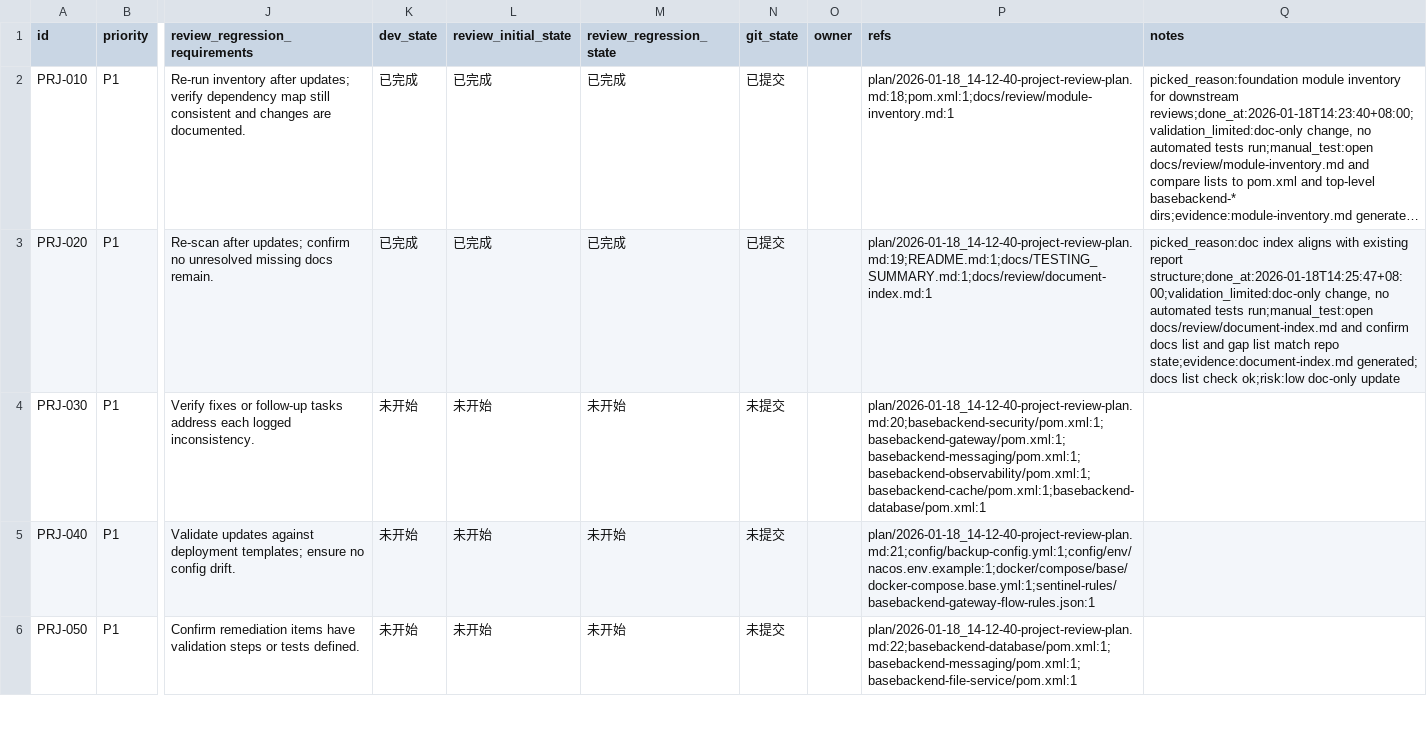
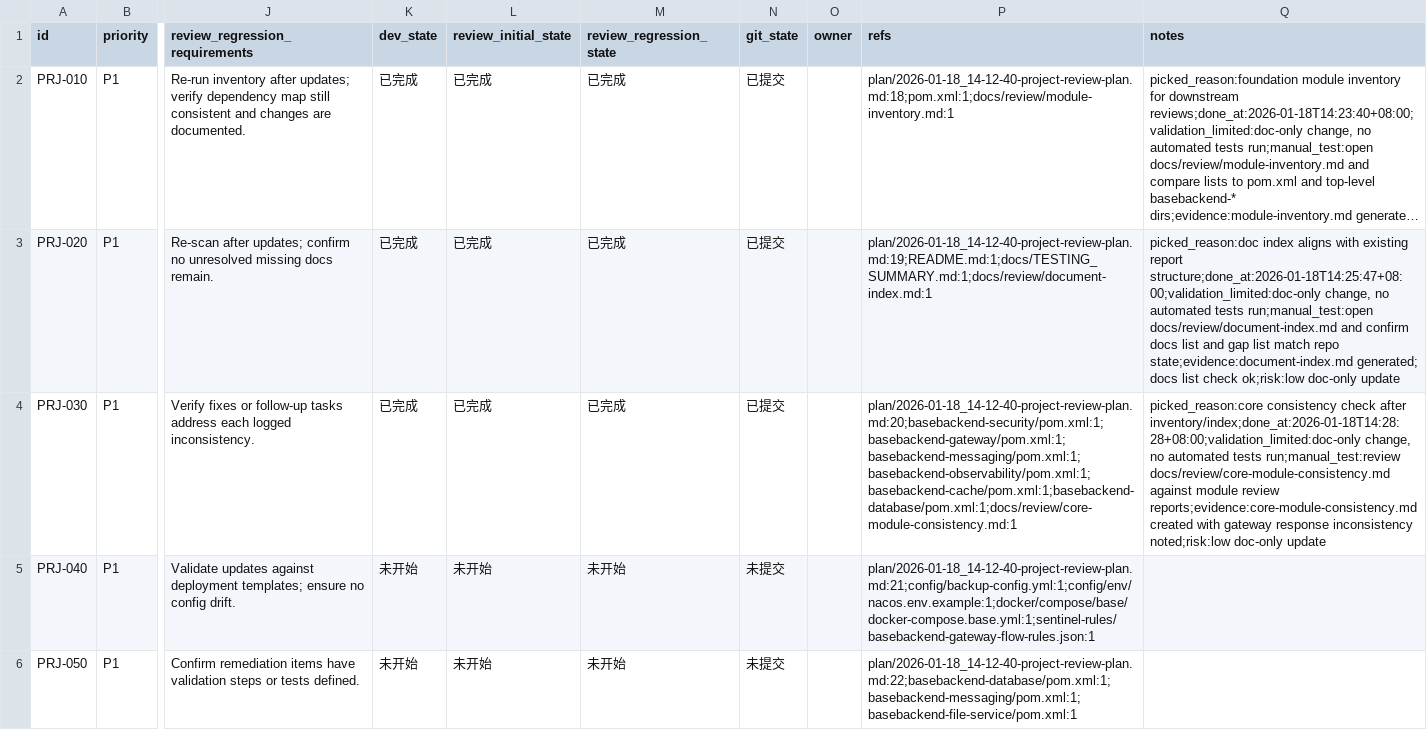
Before and after one commit to wuan1250276415/basebackend, a CSV file: issues/2026-01-18_14-16-51-project-review-plan.csv, drawn as a sheet; only a part is shown, gaps mark what is left out; long unchanged cells end in …; the diff names each change by its address in the sheet, - before the commit and + after, or states it on an @@ line.

Commit message:
[PRJ-030] Review core module contracts and conventions

```diff
--- a/issues/2026-01-18_14-16-51-project-review-plan.csv
+++ b/issues/2026-01-18_14-16-51-project-review-plan.csv
-K4 (dev_state): 未开始
+K4 (dev_state): 已完成
-L4 (review_initial_state): 未开始
+L4 (review_initial_state): 已完成
-M4 (review_regression_state): 未开始
+M4 (review_regression_state): 已完成
-N4 (git_state): 未提交
+N4 (git_state): 已提交
-P4 (refs): plan/2026-01-18_14-12-40-project-review-plan.md:20;basebackend-security/pom.xml:1;basebackend-gateway/pom.xml:1;basebackend-messaging/pom.xml:1;basebackend-observability/pom.xml:1;basebackend-cache/pom.xml:1;basebackend-database/pom.xml:1
+P4 (refs): plan/2026-01-18_14-12-40-project-review-plan.md:20;basebackend-security/pom.xml:1;basebackend-gateway/pom.xml:1;basebackend-messaging/pom.xml:1;basebackend-observability/pom.xml:1;basebackend-cache/pom.xml:1;basebackend-database/pom.xml:1;docs/review/core-module-consistency.md:1
-Q4 (notes): (empty)
+Q4 (notes): picked_reason:core consistency check after inventory/index;done_at:2026-01-18T14:28:28+08:00;validation_limited:doc-only change, no automated tests run;manual_test:review docs/review/core-module-consistency.md against module review reports;evidence:core-module-consistency.md created with gateway response inconsistency noted;risk:low doc-only update
```
Also changed, not shown: 1 other file.
